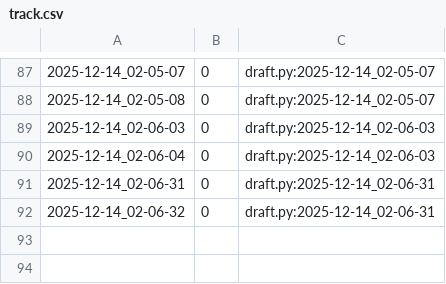
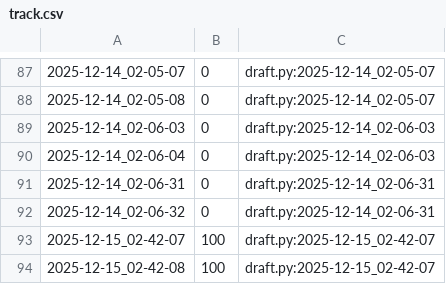
Before and after one commit to qxcode-course/poo-rc-bloco-e-kemillyhr02, a CSV file: tasks/.tko/track/poo@pagamento/track.csv, drawn as a sheet; only a part is shown, gaps mark what is left out; the diff names each change by its address in the sheet, - before the commit and + after, or states it on an @@ line.

```diff
--- a/tasks/.tko/track/poo@pagamento/track.csv
+++ b/tasks/.tko/track/poo@pagamento/track.csv
+row 93: 2025-12-15_02-42-07 | 100 | draft.py:2025-12-15_02-42-07
+row 94: 2025-12-15_02-42-08 | 100 | draft.py:2025-12-15_02-42-07
```
Also changed, not shown: 7 other files.
